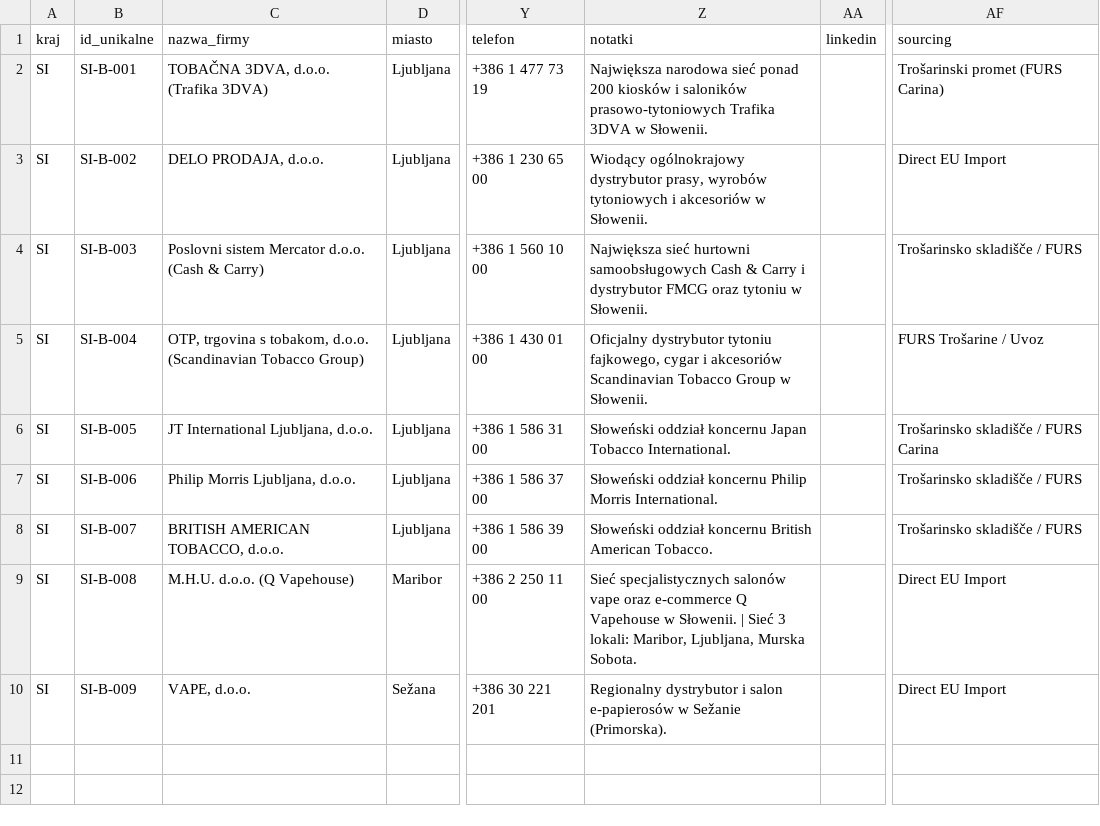
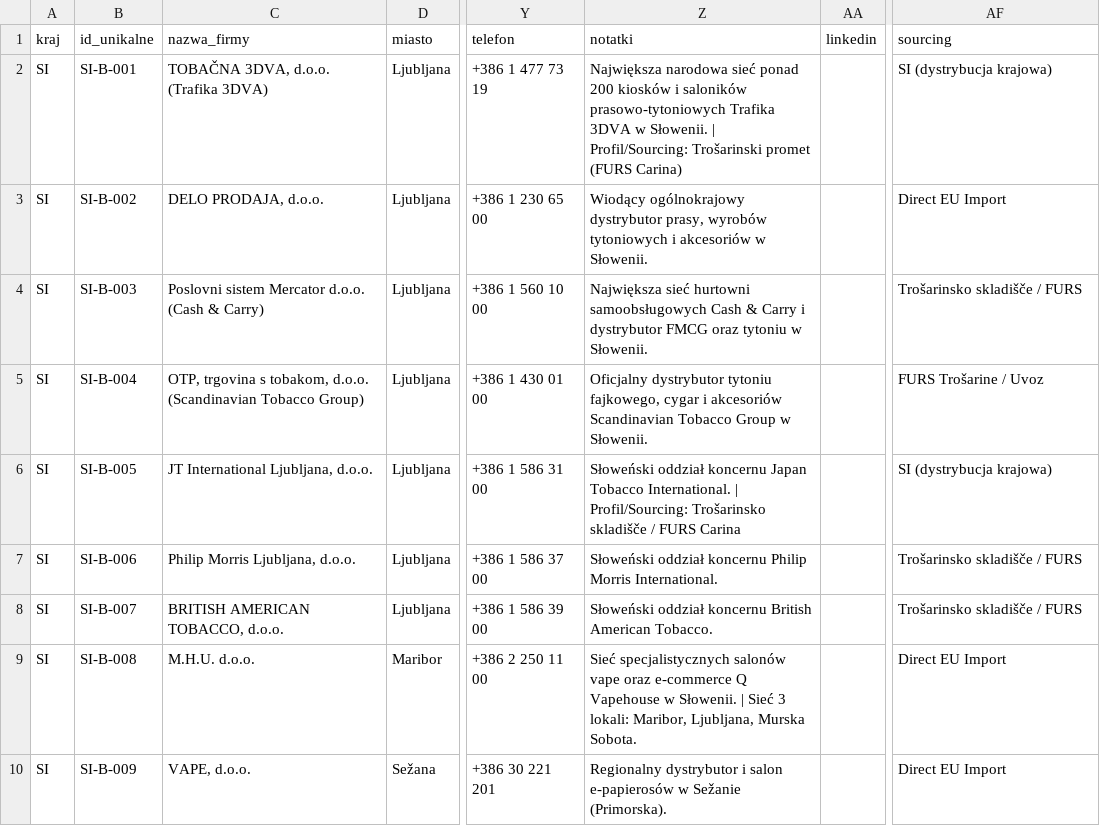
Before and after one commit to ng-net/billszuka, a CSV file: data/Słowenia/catalog-B-SI.csv, drawn as a sheet; only a part is shown, gaps mark what is left out; the diff names each change by its address in the sheet, - before the commit and + after, or states it on an @@ line.

```diff
--- a/data/Słowenia/catalog-B-SI.csv
+++ b/data/Słowenia/catalog-B-SI.csv
-Z2 (notatki): …w Słowenii.
+Z2 (notatki): …w Słowenii. | Profil/Sourcing: Trošarinski promet (FURS Carina)
-AF2 (sourcing): Trošarinski promet (FURS Carina)
+AF2 (sourcing): SI (dystrybucja krajowa)
-Z6 (notatki): …Tobacco International.
+Z6 (notatki): …Tobacco International. | Profil/Sourcing: Trošarinsko skladišče / FURS Carina
-AF6 (sourcing): Trošarinsko skladišče / FURS Carina
+AF6 (sourcing): SI (dystrybucja krajowa)
-C9 (nazwa_firmy): M.H.U. d.o.o. (Q Vapehouse)
+C9 (nazwa_firmy): M.H.U. d.o.o.
```
Also changed, not shown: data/Czechy/extra-leads-CZ.csv, data/Polska/catalog-B-PL.csv, 29 other files.
